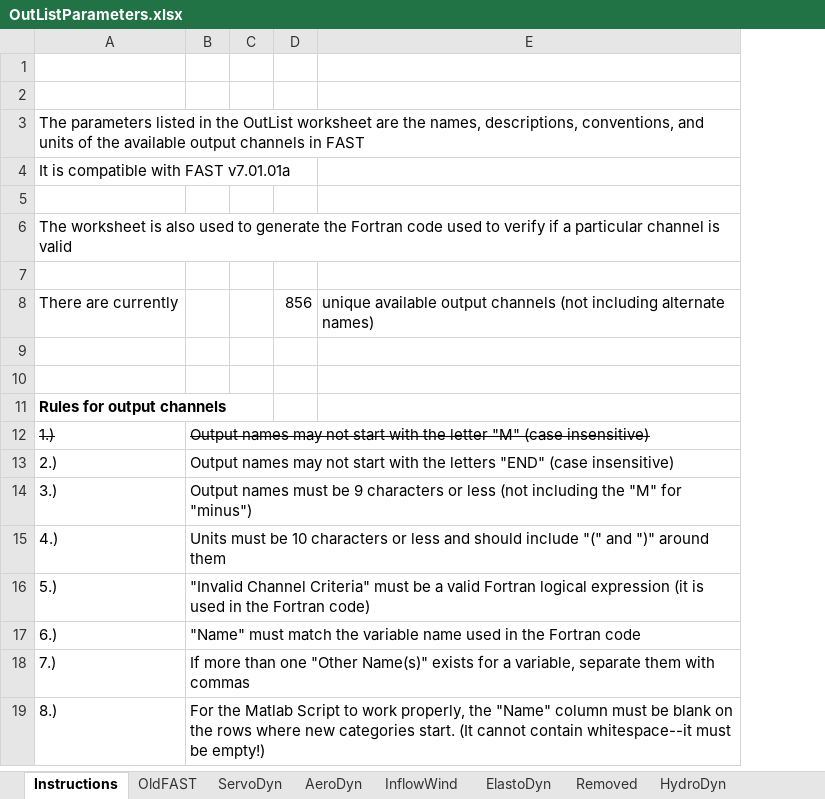
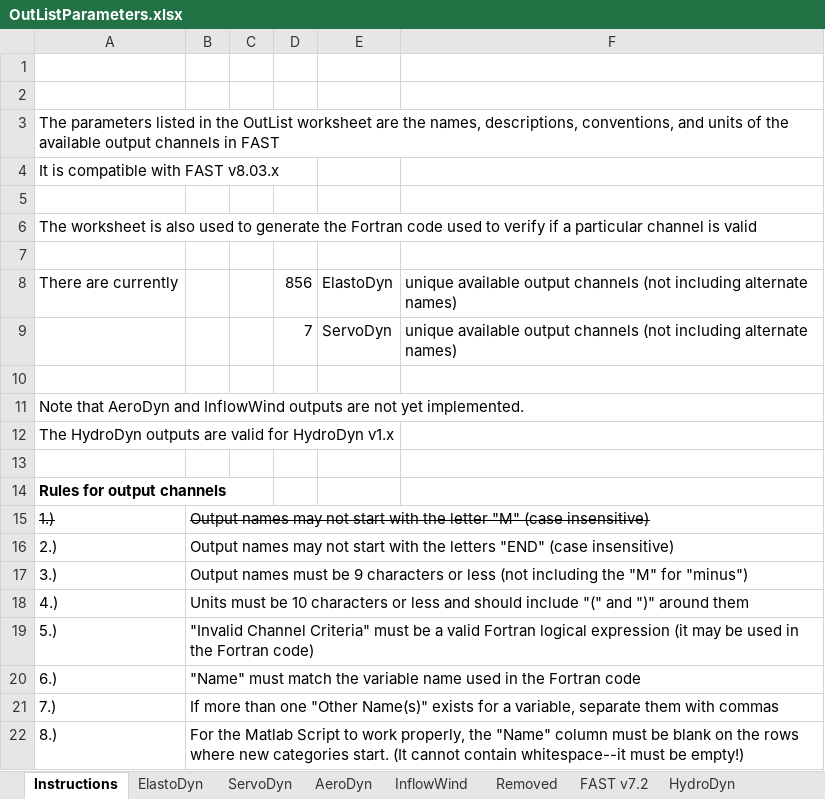
Before and after one commit to OpenFAST/openfast, an Excel workbook: modules-local/fast-library/src/OutListParameters.xlsx, sheet Instructions, drawn as a sheet; values as stored, in another font and other column widths than the file's, no borders; conditional formats not drawn; addresses are those after the commit; the diff names each change by its address in the sheet, - before the commit and + after, or states it on an @@ line.

```diff
--- a/modules-local/fast-library/src/OutListParameters.xlsx (sheet Instructions)
+++ b/modules-local/fast-library/src/OutListParameters.xlsx (sheet Instructions)
-sheet tab: OldFAST
+sheet tab: FAST v7.2
@@ sheet tab order changed: Instructions | ElastoDyn | ServoDyn | AeroDyn | InflowWind | Removed | FAST v7.2 | HydroDyn @@
+column E, row 8: ElastoDyn
-A4: It is compatible with FAST v7.01.01a
+A4: It is compatible with FAST v8.03.x
+row 9:  |  |  | 7 | ServoDyn | unique available output channels (not including alternate names)
+row 11: Note that AeroDyn and InflowWind outputs are not yet implemented.
+row 12: The HydroDyn outputs are valid for HydroDyn v1.x
-B19: …expression (it is used in…
+B19: …expression (it may be used in…
```
Also changed, not shown: formulas that keep their value, modules-local/fast-library/src/RegistryEntries.xlsx, 3 other files.
